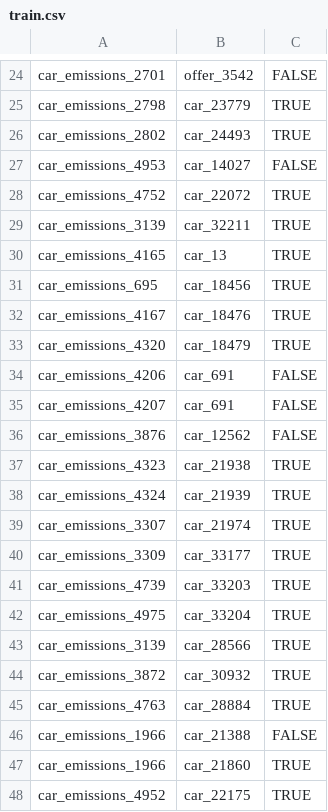
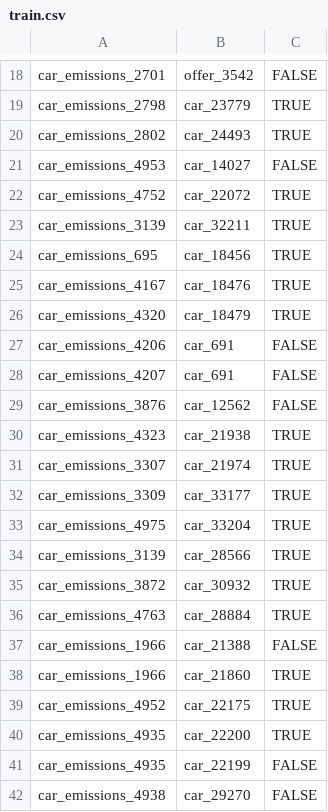
Before and after one commit to Steffen911/WDI-Project, a CSV file: src/main/resources/goldstandard/train.csv, drawn as a sheet; only a part is shown, gaps mark what is left out; the shorter side is filled out with more unchanged rows; the diff covers the shown part only; the diff names each change by its address in the sheet, - before the commit and + after, or states it on an @@ line.

Commit message:
remove duplicated emissions (#8)
* Init Set up

* Erros removed

* Dirs adapted

* Status 12pm

* Comparators added

* More comparators on offers<->stations and offers<->region

* Utils added, refactoring and renaming of classes

* brakets hot fix

* dir hot fix

* Gold Standard Extension 1
AND
Fixes

* Model Comparator Changes and Gold Standard extension

* Gold Extension

* Util Update

* Removed Dups from offers. Test and train.csv adapted to new smaller dataset

* IR_APP and Standard tested - running :)

* Requested changes

* deleted files2

* File Folder corrected

* Removed Dups from car_emissions_target.xml

* Changed the goldStandard according to new dupfree emission file

* Train.csv Update

* new file loaded in IR_App

```diff
--- a/src/main/resources/goldstandard/train.csv
+++ b/src/main/resources/goldstandard/train.csv
-row 30: car_emissions_4165 | car_13 | TRUE
-row 38: car_emissions_4324 | car_21939 | TRUE
-row 41: car_emissions_4739 | car_33203 | TRUE
```
Also changed, not shown: 21 removed rows elsewhere in this file, src/main/resources/goldstandard/test.csv, 2 other files.
